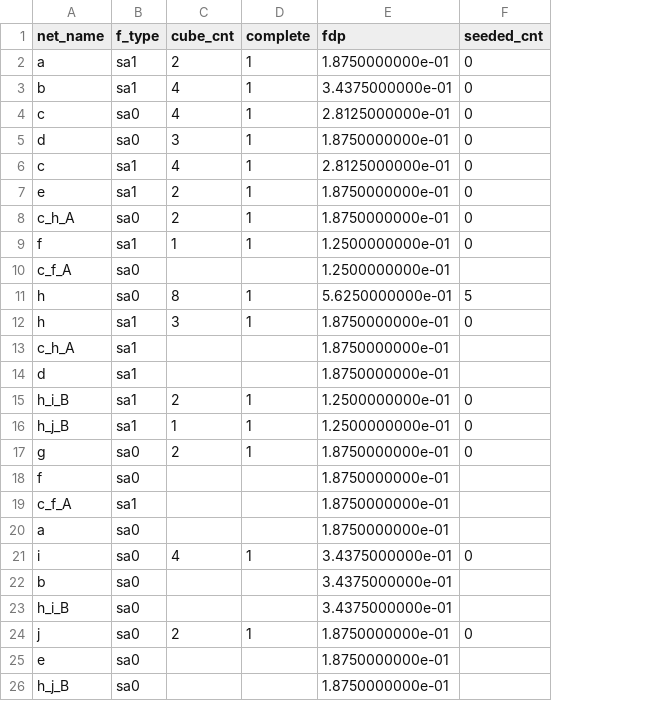
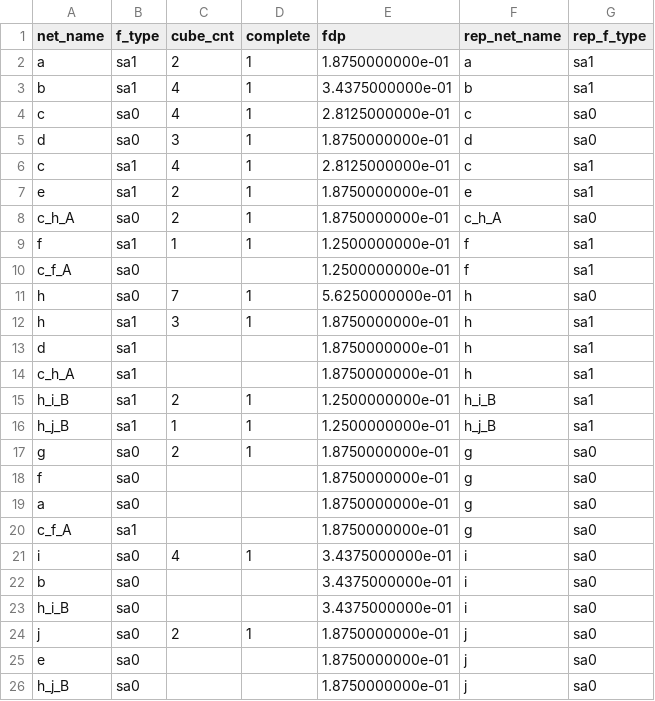
Before and after one commit to koizumi25019/SAF_RPR_GEN, a CSV file: output/saf/full/fdp/c17a.csv, drawn as a sheet; only a part is shown; removed rows and columns are numbered as before the commit, all else as after; the diff covers the shown part only; the diff names each change by its address in the sheet, - before the commit and + after, or states it on an @@ line.

```diff
--- a/output/saf/full/fdp/c17a.csv
+++ b/output/saf/full/fdp/c17a.csv
-column F (seeded_cnt), rows 2-12: 0 | 0 | 0 | 0 | 0 | 0 | 0 | 0 |  | 5 | 0; rows 15-17: all 0; rows 21-24: 0 |  |  | 0
+column F (rep_net_name), rows 2-12: a | b | c | d | c | e | c_h_A | f | f | h | h; rows 14-18: h | h_i_B | h_j_B | g | g; rows 20-26: g | i | i | i | j | j | j
+column G (rep_f_type), rows 2-12: sa1 | sa1 | sa0 | sa0 | sa1 | sa1 | sa0 | sa1 | sa1 | sa0 | sa1; rows 14-18: sa1 | sa1 | sa1 | sa0 | sa0; rows 20-26: all sa0
-C11 (cube_cnt): 8
+C11 (cube_cnt): 7
@@ row 14 moved to row 13: d @@
@@ row 20 moved to row 19: a @@
```
Also changed, not shown: 1 moved row and 3 edited cells elsewhere in this file, 31 other files.
